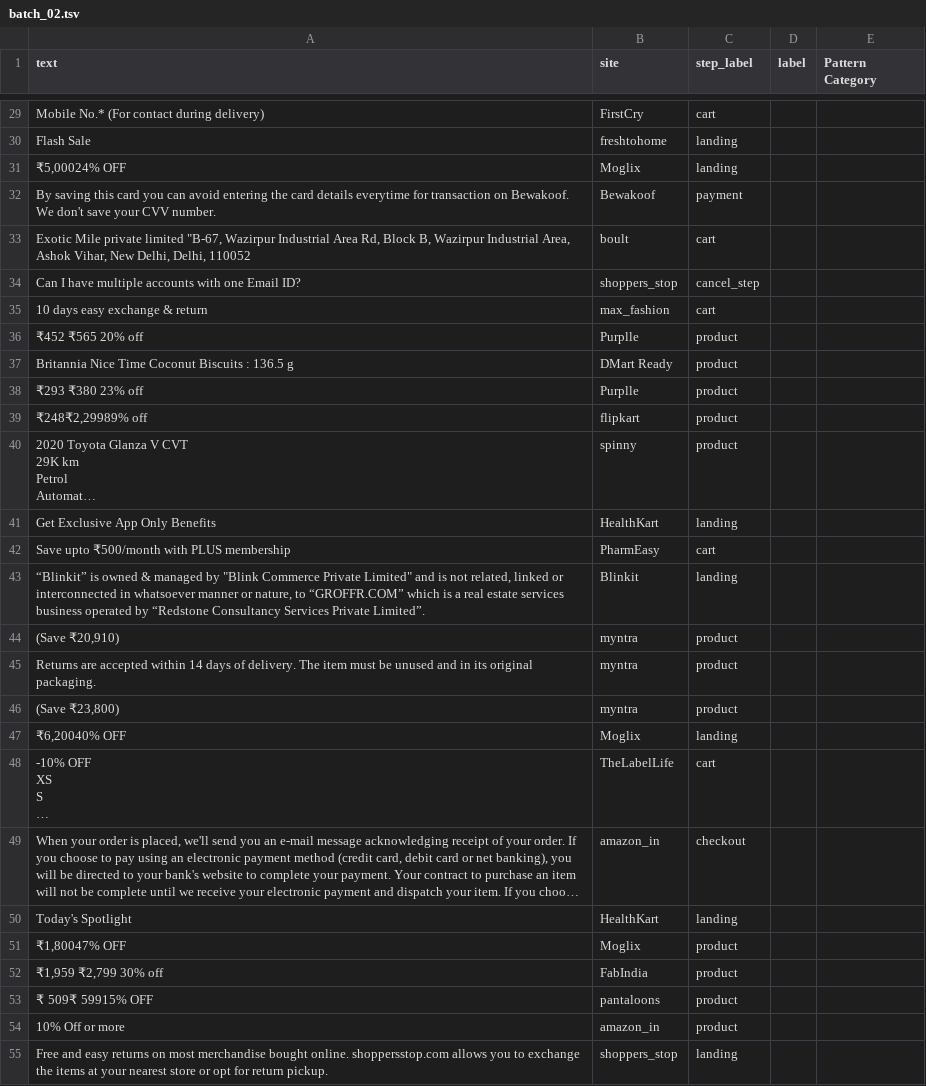
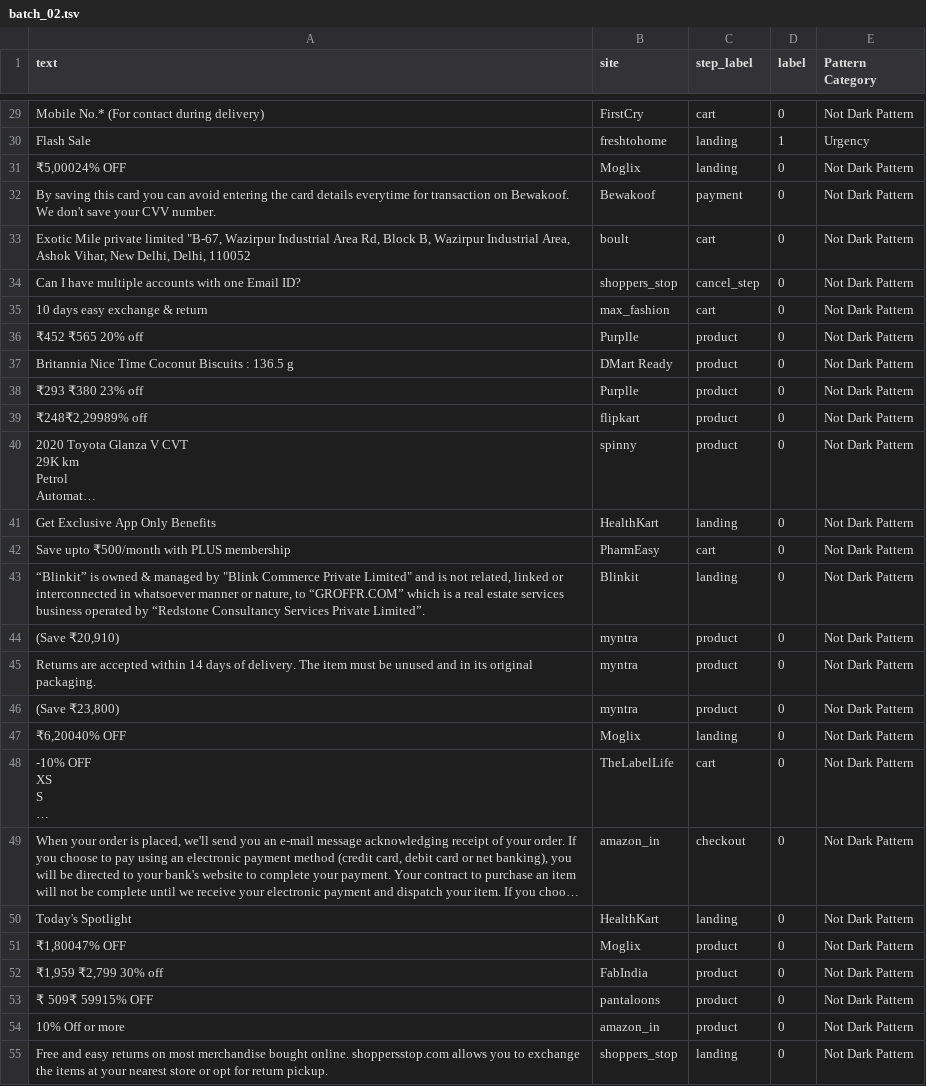
Before and after one commit to idfcLeo/dark-pattern-detector, a TSV file: data/active_learning/batch_02.tsv, drawn as a sheet; only a part is shown, gaps mark what is left out; long unchanged cells end in …; the diff covers the shown part only; the diff names each change by its address in the sheet, - before the commit and + after, or states it on an @@ line.

Commit message:
Add human labels for active-learning batch_02 (100 rows, 3 dark)

```diff
--- a/data/active_learning/batch_02.tsv
+++ b/data/active_learning/batch_02.tsv
-D29 (label): (empty)
+D29 (label): 0
-E29 (Pattern Category): (empty)
+E29 (Pattern Category): Not Dark Pattern
-D30 (label): (empty)
+D30 (label): 1
-E30 (Pattern Category): (empty)
+E30 (Pattern Category): Urgency
-D31:D55 (label): (empty)
+D31:D55 (label): 0
-E31:E55 (Pattern Category): (empty)
+E31:E55 (Pattern Category): Not Dark Pattern
```
Also changed, not shown: 146 edited cells elsewhere in this file.
